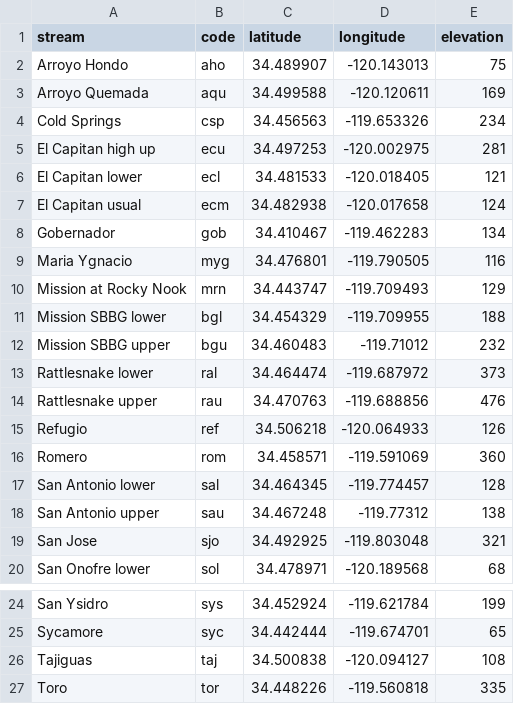
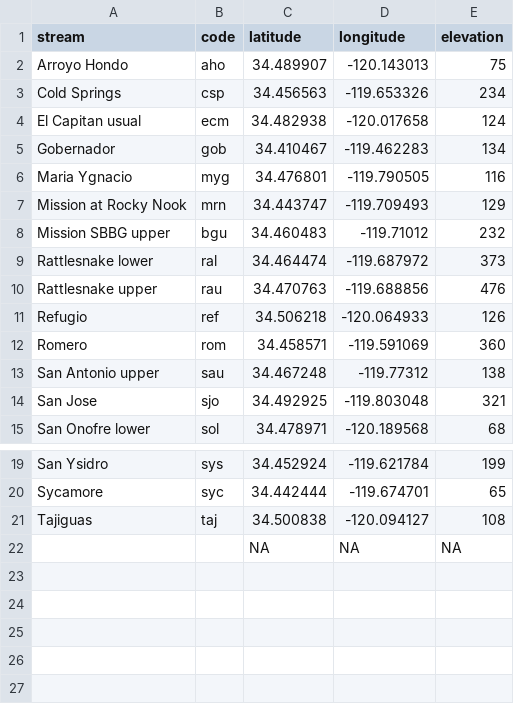
Before and after one commit to bartdifiore/FishandFire_2021, a CSV file: data/derived/metadata.csv, drawn as a sheet; only a part is shown, gaps mark what is left out.

```diff
--- a/data/derived/metadata.csv
+++ b/data/derived/metadata.csv
@@ -2,6 +2,3 @@ stream,code,latitude,longitude,elevation
 Arroyo Hondo,aho,34.489907,-120.143013,75
-Arroyo Quemada,aqu,34.499588,-120.120611,169
 Cold Springs,csp,34.456563,-119.653326,234
-El Capitan high up,ecu,34.497253,-120.002975,281
-El Capitan lower,ecl,34.481533,-120.018405,121
 El Capitan usual,ecm,34.482938,-120.017658,124
@@ -10,3 +7,2 @@ Maria Ygnacio,myg,34.476801,-119.790505,116
 Mission at Rocky Nook,mrn,34.443747,-119.709493,129
-Mission SBBG lower,bgl,34.454329,-119.709955,188
 Mission SBBG upper,bgu,34.460483,-119.71012,232
@@ -16,3 +12,2 @@ Refugio,ref,34.506218,-120.064933,126
 Romero,rom,34.458571,-119.591069,360
-San Antonio lower,sal,34.464345,-119.774457,128
 San Antonio upper,sau,34.467248,-119.77312,138
@@ -26,2 +21,2 @@ Sycamore,syc,34.442444,-119.674701,65
 Tajiguas,taj,34.500838,-120.094127,108
-Toro,tor,34.448226,-119.560818,335
+,,NA,NA,NA
```
Also changed, not shown: data/derived/cleaned_data.csv, 17 other files.
